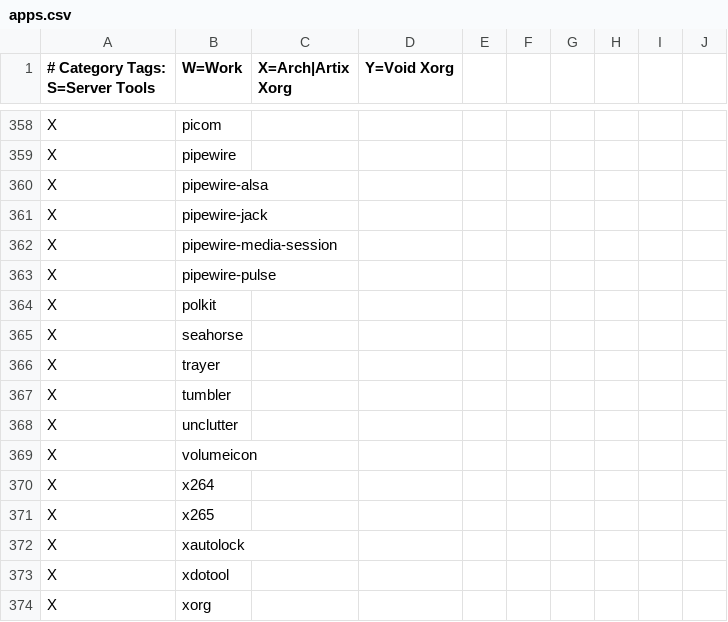
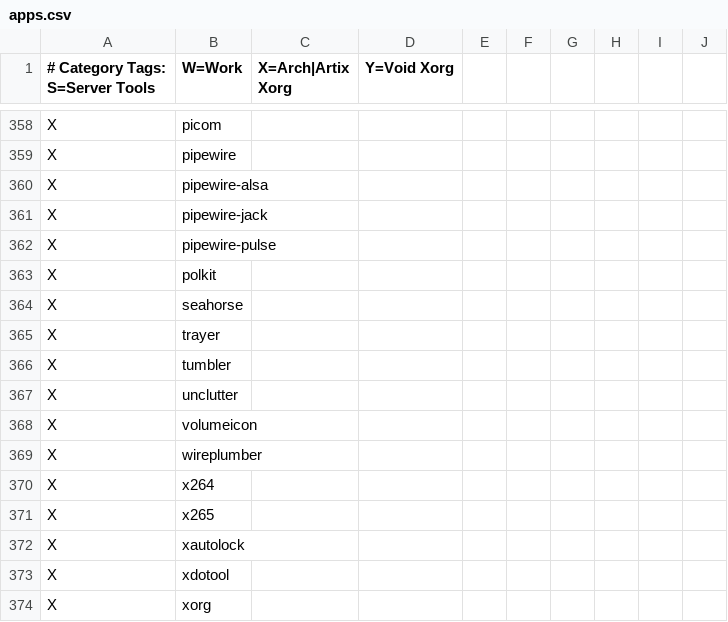
Before and after one commit to astsu777/bootstrap, a CSV file: apps.csv, drawn as a sheet; only a part is shown, gaps mark what is left out; removed rows and columns are numbered as before the commit, all else as after; the diff names each change by its address in the sheet, - before the commit and + after, or states it on an @@ line.

Commit message:
Replace Bluetooth session manager with WirePlumber

```diff
--- a/apps.csv
+++ b/apps.csv
-row 362: X | pipewire-media-session
+row 369: X | wireplumber
```
